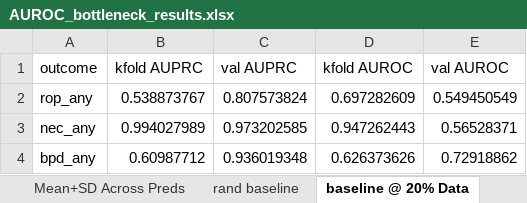
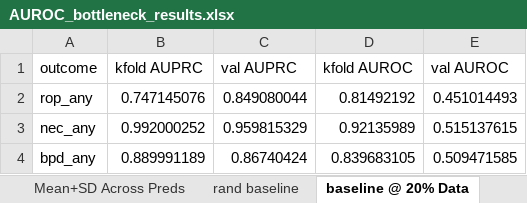
Before and after one commit to tripodlaboratories/newborn-metabolic-health, an Excel workbook: results/deep_mtl/supplementary_variants/without_ivh/subgroup_discovery/AUROC_bottleneck_results.xlsx, sheet baseline @ 20% Data, drawn as a sheet; values as stored, in another font and other column widths than the file's, no borders; the diff names each change by its address in the sheet, - before the commit and + after, or states it on an @@ line.

```diff
--- a/results/deep_mtl/supplementary_variants/without_ivh/subgroup_discovery/AUROC_bottleneck_results.xlsx (sheet baseline @ 20% Data)
+++ b/results/deep_mtl/supplementary_variants/without_ivh/subgroup_discovery/AUROC_bottleneck_results.xlsx (sheet baseline @ 20% Data)
-B2 (kfold AUPRC): 0.538873767
+B2 (kfold AUPRC): 0.747145076
-C2 (val AUPRC): 0.807573824
+C2 (val AUPRC): 0.849080044
-D2 (kfold AUROC): 0.697282609
+D2 (kfold AUROC): 0.81492192
-E2 (val AUROC): 0.549450549
+E2 (val AUROC): 0.451014493
-B3 (kfold AUPRC): 0.994027989
+B3 (kfold AUPRC): 0.992000252
-C3 (val AUPRC): 0.973202585
+C3 (val AUPRC): 0.959815329
-D3 (kfold AUROC): 0.947262443
+D3 (kfold AUROC): 0.92135989
-E3 (val AUROC): 0.56528371
+E3 (val AUROC): 0.515137615
-B4 (kfold AUPRC): 0.60987712
+B4 (kfold AUPRC): 0.889991189
-C4 (val AUPRC): 0.936019348
+C4 (val AUPRC): 0.86740424
-D4 (kfold AUROC): 0.626373626
+D4 (kfold AUROC): 0.839683105
-E4 (val AUROC): 0.72918862
+E4 (val AUROC): 0.509471585
```
Also changed, not shown: sheet rop_any-train, sheet rop_any-val, sheet bpd_any-train, sheet bpd_any-val, sheet nec_any-val, sheet nec_any-train, 17 more sheets, results/deep_mtl/supplementary_variants/without_ivh/subgroup_discovery/AVG Precision_bottleneck_results.xlsx, 39 other files.
